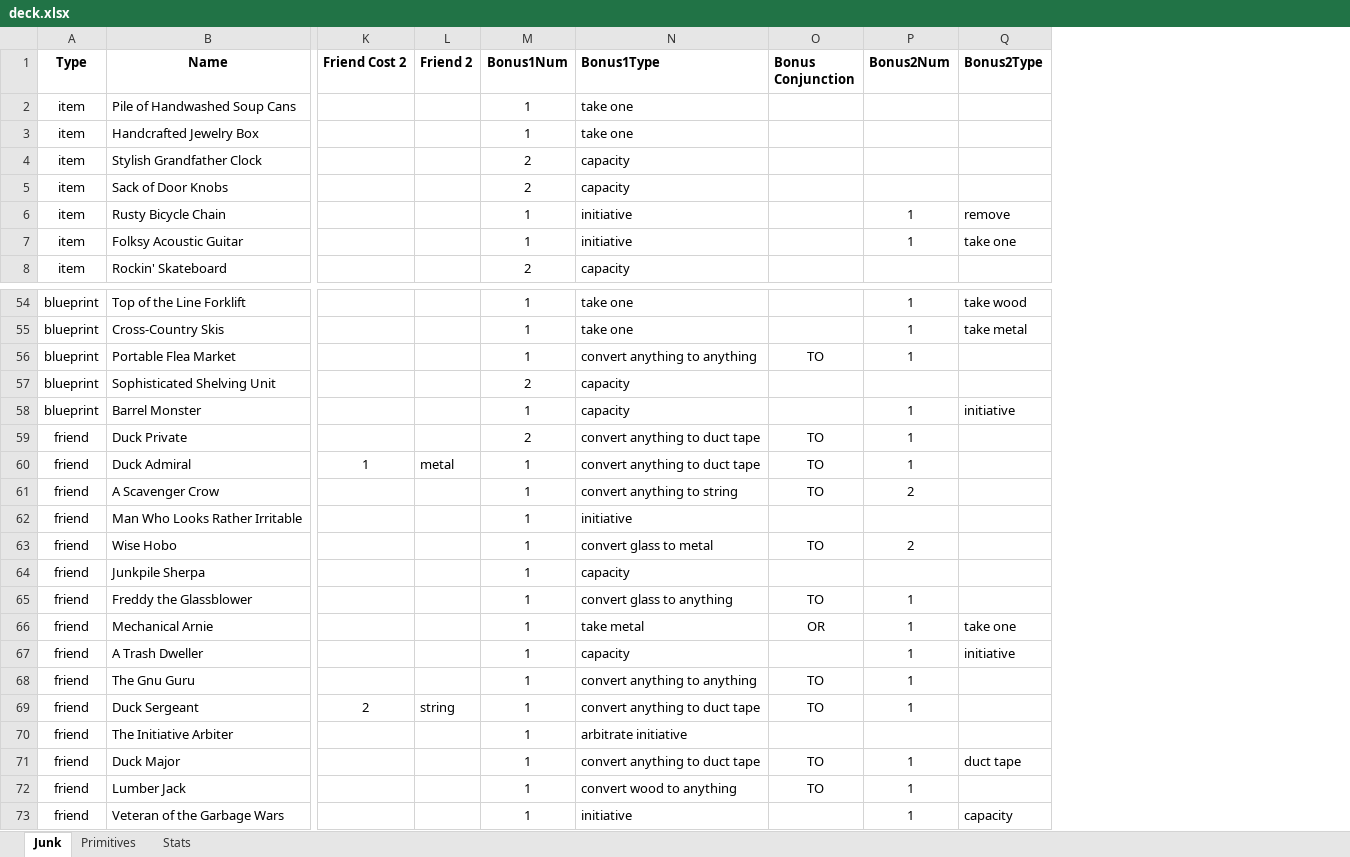
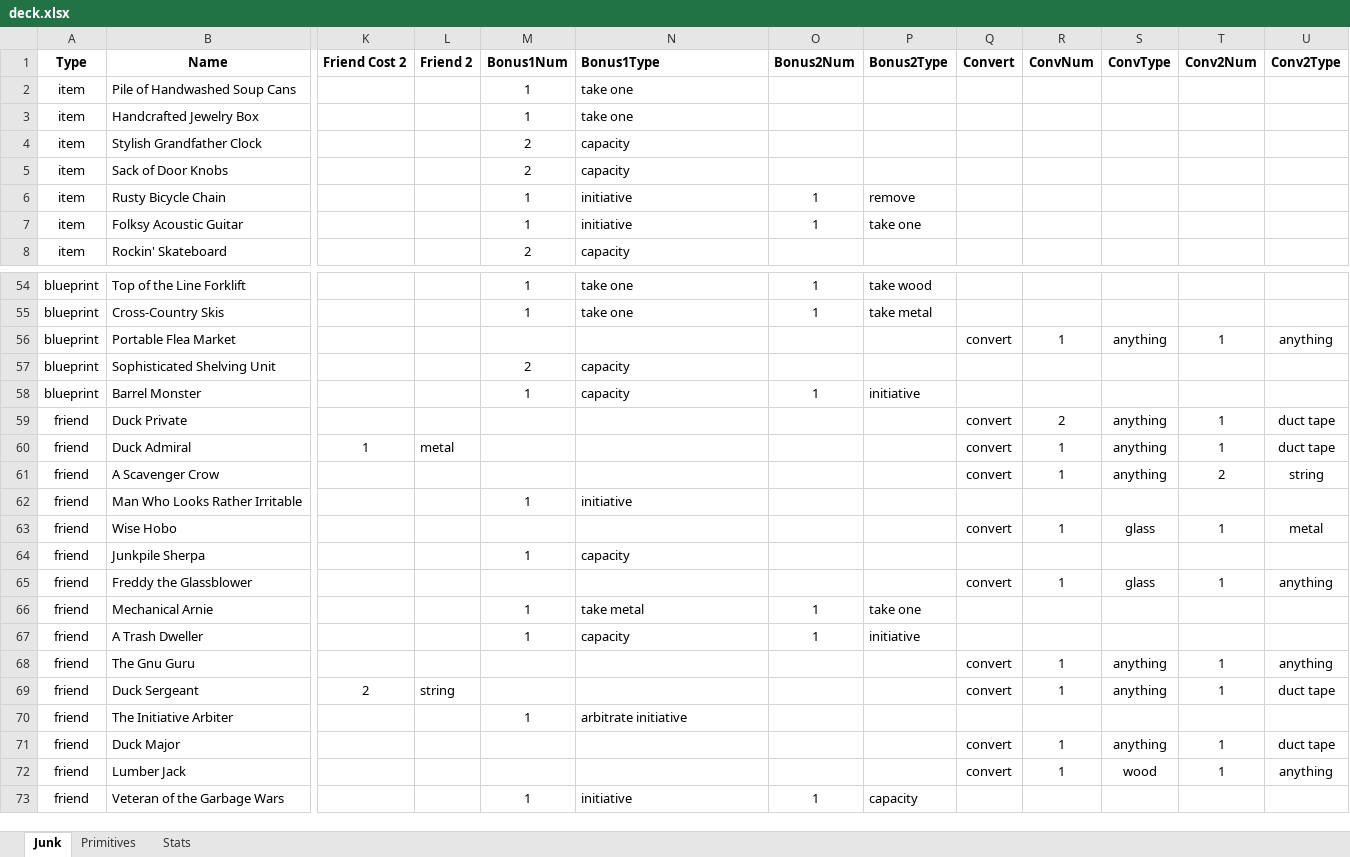
Before and after one commit to andymeneely/junk-land, an Excel workbook: deck.xlsx, sheet Junk, drawn as a sheet; only a part is shown, gaps mark what is left out; values as stored, in another font and other column widths than the file's, no borders; conditional formats not drawn; removed rows and columns are numbered as before the commit, all else as after; the diff covers the shown part only; the diff names each change by its address in the sheet, - before the commit and + after, or states it on an @@ line.

Commit message:
Working on convert bonuses

```diff
--- a/deck.xlsx (sheet Junk)
+++ b/deck.xlsx (sheet Junk)
-column O (Bonus Conjunction), rows 56-72: TO |  |  | TO | TO | TO |  | TO |  | TO | OR |  | TO | TO |  | TO | TO
+column Q (Convert), rows 56-72: convert |  |  | convert | convert | convert |  | convert |  | convert |  |  | convert | convert |  | convert | convert
+column R (ConvNum), rows 56-72: 1 |  |  | 2 | 1 | 1 |  | 1 |  | 1 |  |  | 1 | 1 |  | 1 | 1
+column S (ConvType), rows 56-72: anything |  |  | anything | anything | anything |  | glass |  | glass |  |  | anything | anything |  | anything | wood
+column T (Conv2Num), rows 56-72: 1 |  |  | 1 | 1 | 2 |  | 1 |  | 1 |  |  | 1 | 1 |  | 1 | 1
+column U (Conv2Type), rows 56-72: anything |  |  | duct tape | duct tape | string |  | metal |  | anything |  |  | anything | duct tape |  | duct tape | anything
-M56 (Bonus1Num): 1
+M56 (Bonus1Num): (empty)
-N56 (Bonus1Type): convert anything to anything
+N56 (Bonus1Type): (empty)
-O56 (Bonus2Num): 1
+O56 (Bonus2Num): (empty)
-M59 (Bonus1Num): 2
+M59 (Bonus1Num): (empty)
-N59:N60 (Bonus1Type): convert anything to duct tape
+N59:N60 (Bonus1Type): (empty)
-O59:O60 (Bonus2Num): 1
+O59:O60 (Bonus2Num): (empty)
-M60:M61 (Bonus1Num): 1
+M60:M61 (Bonus1Num): (empty)
-N61 (Bonus1Type): convert anything to string
+N61 (Bonus1Type): (empty)
-O61 (Bonus2Num): 2
+O61 (Bonus2Num): (empty)
-M63 (Bonus1Num): 1
+M63 (Bonus1Num): (empty)
-N63 (Bonus1Type): convert glass to metal
+N63 (Bonus1Type): (empty)
-O63 (Bonus2Num): 2
+O63 (Bonus2Num): (empty)
-M65 (Bonus1Num): 1
+M65 (Bonus1Num): (empty)
-N65 (Bonus1Type): convert glass to anything
+N65 (Bonus1Type): (empty)
-O65 (Bonus2Num): 1
+O65 (Bonus2Num): (empty)
-M68:M69 (Bonus1Num): 1
+M68:M69 (Bonus1Num): (empty)
-N68 (Bonus1Type): convert anything to anything
+N68 (Bonus1Type): (empty)
-O68:O69 (Bonus2Num): 1
+O68:O69 (Bonus2Num): (empty)
-N69 (Bonus1Type): convert anything to duct tape
+N69 (Bonus1Type): (empty)
-M71:M72 (Bonus1Num): 1
+M71:M72 (Bonus1Num): (empty)
-N71 (Bonus1Type): convert anything to duct tape
+N71 (Bonus1Type): (empty)
-O71:O72 (Bonus2Num): 1
+O71:O72 (Bonus2Num): (empty)
-P71 (Bonus2Type): duct tape
+P71 (Bonus2Type): (empty)
-N72 (Bonus1Type): convert wood to anything
+N72 (Bonus1Type): (empty)
```
Also changed, not shown: 4 edited cells elsewhere in this sheet, sheet Stats, formulas that keep their value, 4 other files.
